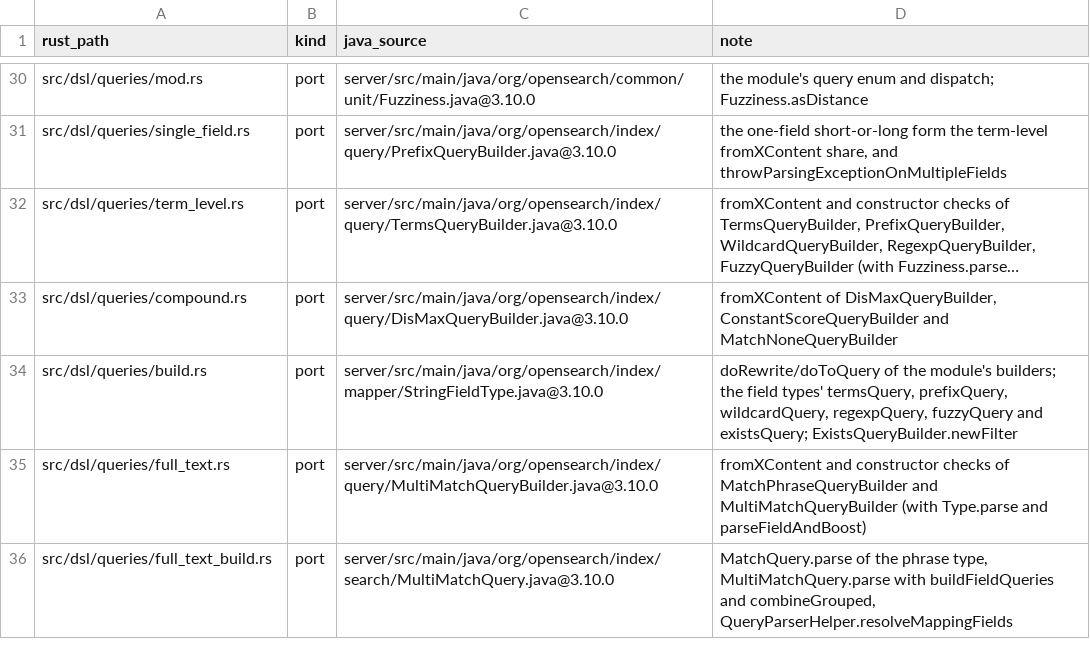
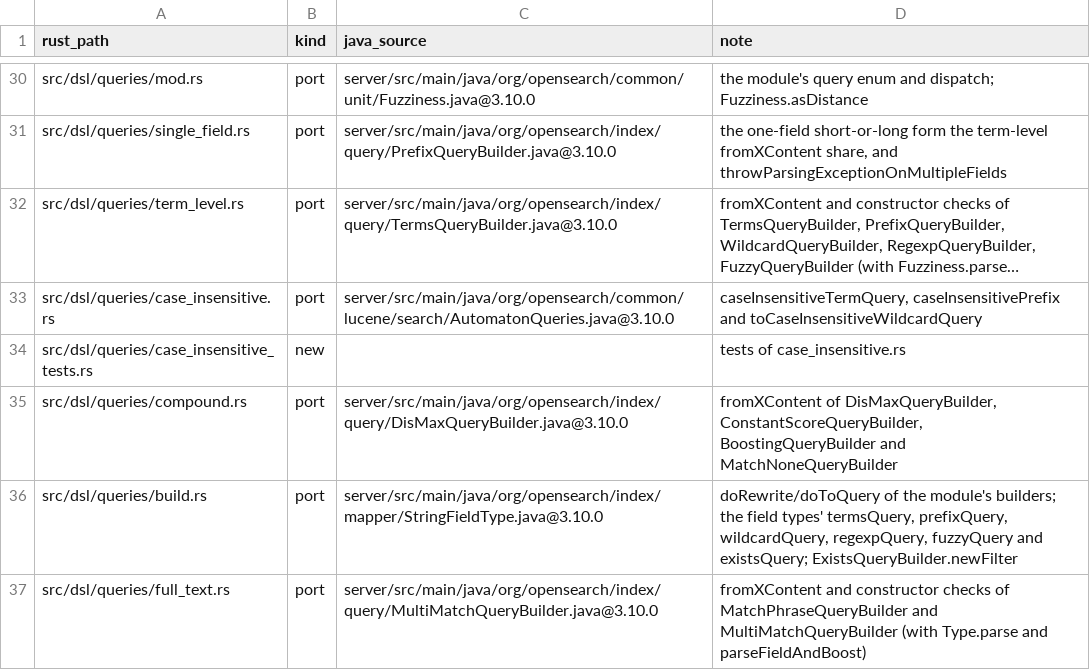
Before and after one commit to huyz0/opensearch-serverless, a TSV file: crates/reader/port-map.tsv, drawn as a sheet; only a part is shown, gaps mark what is left out; the shorter side is filled out with more unchanged rows; long unchanged cells end in …; addresses are those after the commit; the diff names each change by its address in the sheet, - before the commit and + after, or states it on an @@ line.

```diff
--- a/crates/reader/port-map.tsv
+++ b/crates/reader/port-map.tsv
+row 33: src/dsl/queries/case_insensitive.rs | port | server/src/main/java/org/opensearch/common/lucene/search/AutomatonQueries.java@3.10.0 | caseInsensitiveTermQuery, caseInsensitivePrefix and toCaseInsensitiveWildcardQuery
+row 34: src/dsl/queries/case_insensitive_tests.rs | new |  | tests of case_insensitive.rs
-D35 (note): …of DisMaxQueryBuilder, ConstantScoreQueryBuilder and MatchNoneQueryBuilder
+D35 (note): …of DisMaxQueryBuilder, ConstantScoreQueryBuilder, BoostingQueryBuilder and MatchNoneQueryBuilder
```
Also changed, not shown: 13 other files.
